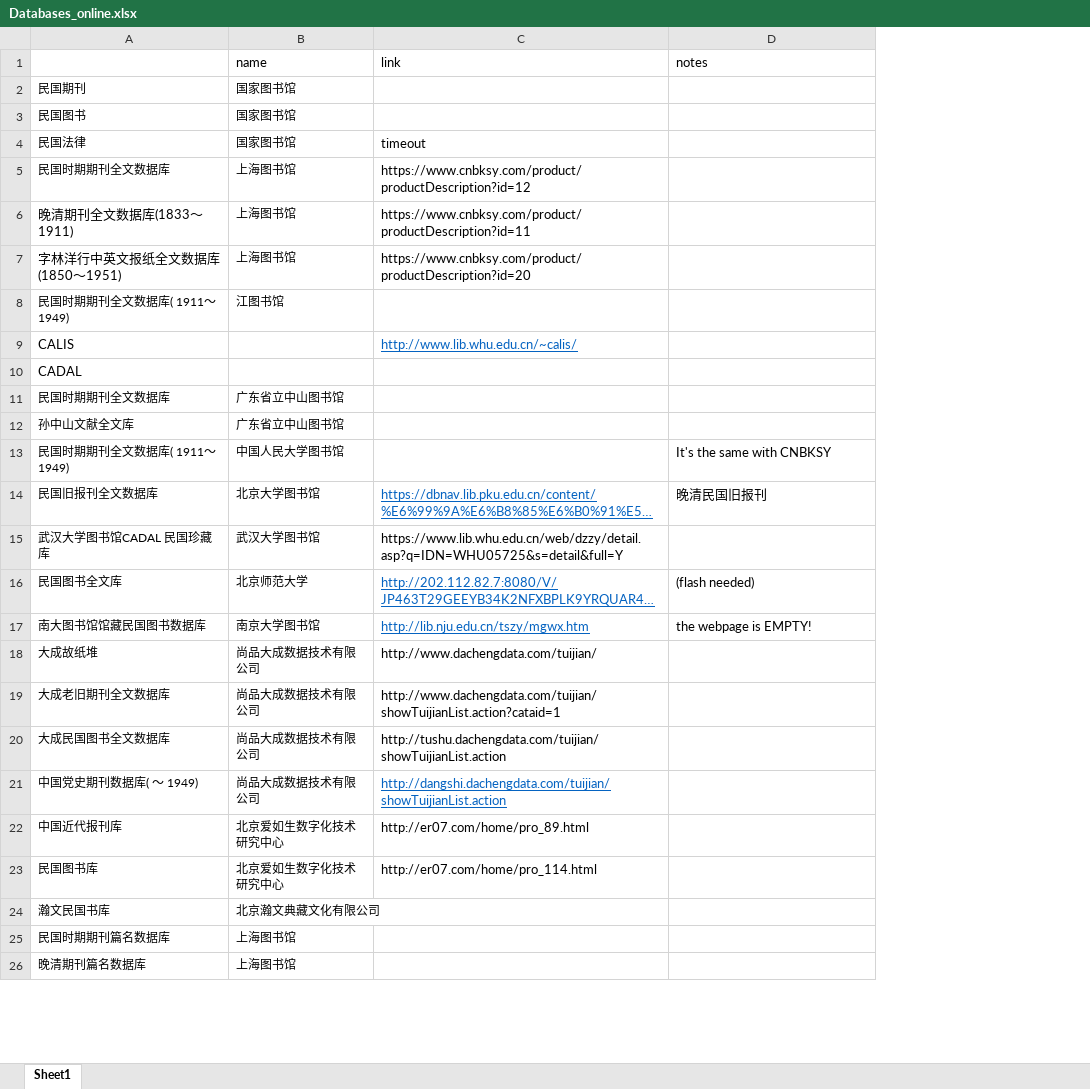
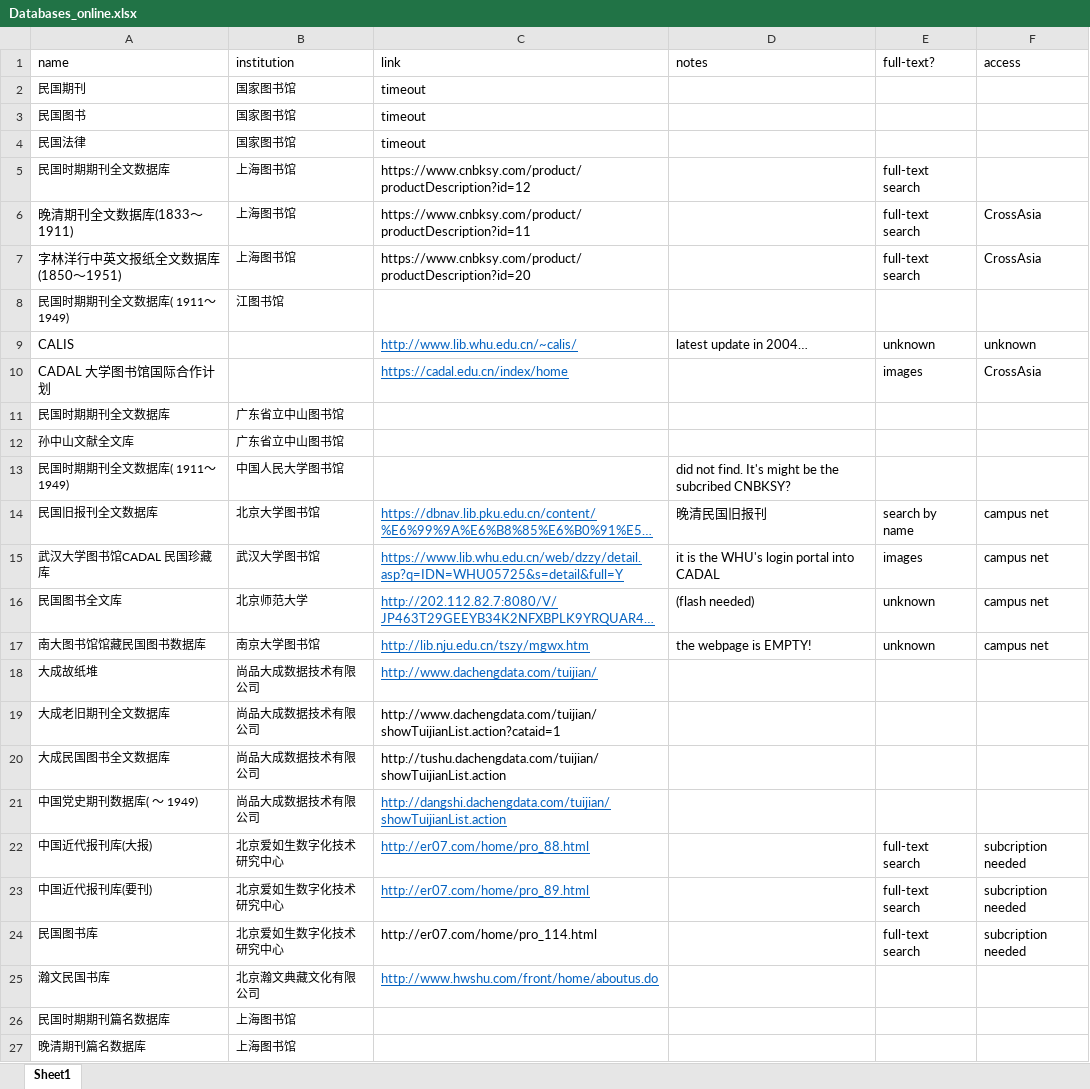
Before and after one commit to hcts-hra/dh-eastasia-data, an Excel workbook: Lit_survey/Databases_online.xlsx, sheet Sheet1, drawn as a sheet; only a part is shown; long unchanged cells end in …; values as stored, in another font and other column widths than the file's, no borders; removed rows and columns are numbered as before the commit, all else as after; the diff covers the shown part only; the diff names each change by its address in the sheet, - before the commit and + after, or states it on an @@ line.

Commit message:
Update Databases_online.xlsx

```diff
--- a/Lit_survey/Databases_online.xlsx (sheet Sheet1)
+++ b/Lit_survey/Databases_online.xlsx (sheet Sheet1)
+column E (full-text?), rows 5-9: full-text search | full-text search | full-text search |  | unknown; rows 14-17: search by name | images | unknown | unknown; rows 23-24: full-text search | full-text search
+column F (access), rows 6-9: CrossAsia | CrossAsia |  | unknown; rows 14-17: all campus net; rows 23-24: subcription needed | subcription needed
-A1: (empty)
+A1: name
-B1: name
+B1: institution
-C2:C3 (link): (empty)
+C2:C3 (link): timeout
-D9 (notes): (empty)
+D9 (notes): latest update in 2004…
-row 10: CADAL
+row 10: CADAL 大学图书馆国际合作计划 |  | https://cadal.edu.cn/index/home |  | images | CrossAsia
-D13 (notes): It's the same with CNBKSY
+D13 (notes): did not find. It's might be the subcribed CNBKSY?
@@ C15 underline: off → on, text colour: black → #0563C1 @@
-D15 (notes): (empty)
+D15 (notes): it is the WHU's login portal into CADAL
@@ C18 underline: off → on, text colour: black → #0563C1 @@
+row 22: 中国近代报刊库(大报) | 北京爱如生数字化技术研究中心 | http://er07.com/home/pro_88.html |  | full-text search | subcription needed
-A23 (name): 中国近代报刊库
+A23 (name): 中国近代报刊库(要刊)
@@ C23 underline: off → on, text colour: black → #0563C1 @@
-C25 (link): (empty)
+C25 (link): http://www.hwshu.com/front/home/aboutus.do
```
Also changed, not shown: 1 edited cell elsewhere in this sheet.
